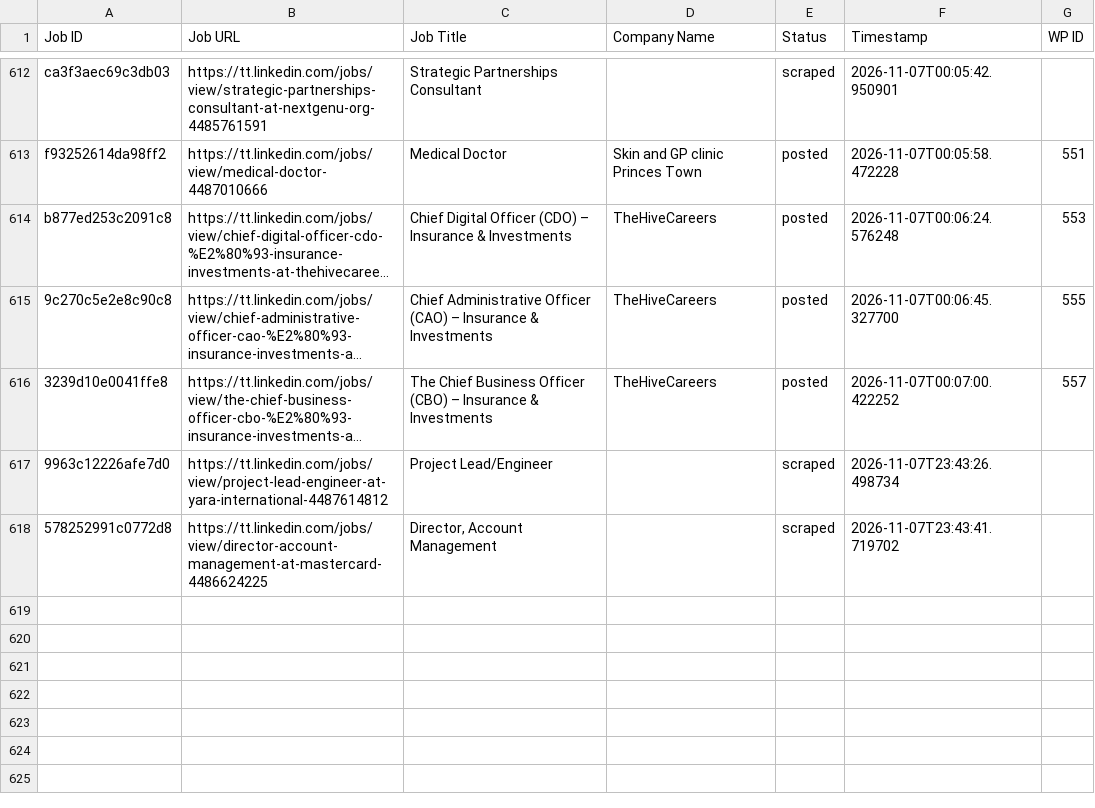
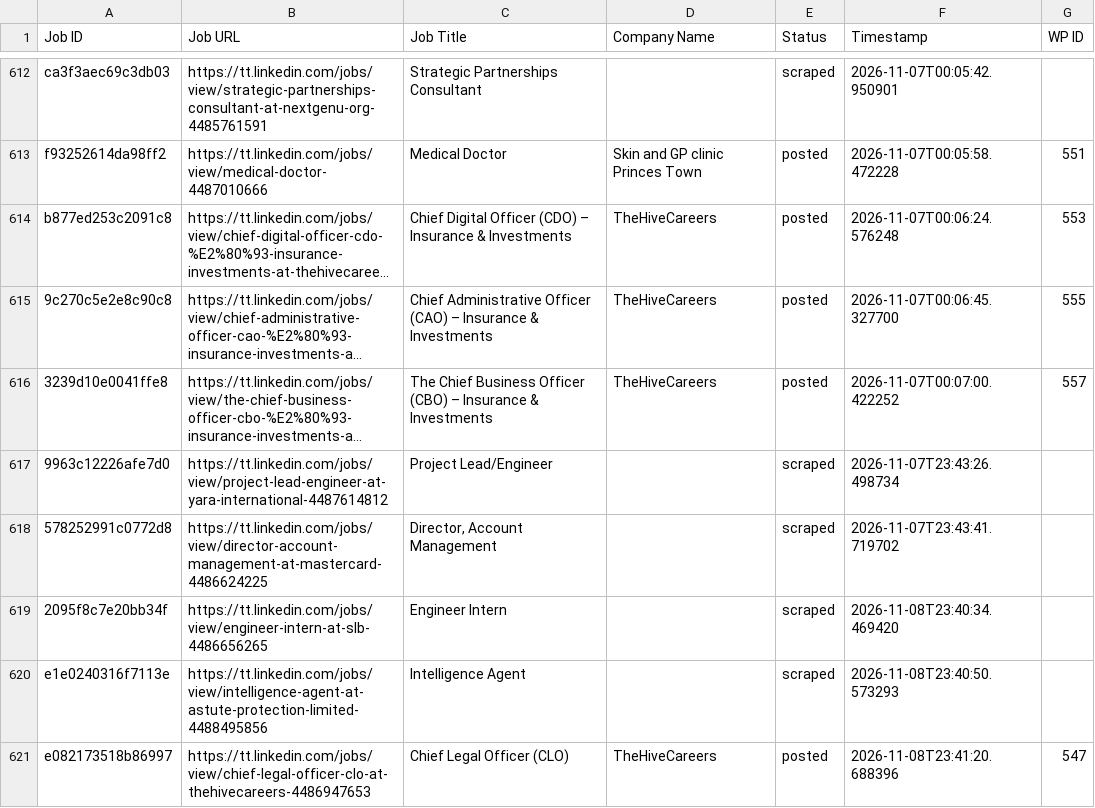
Before and after one commit to mimusdesign/tt, a CSV file: processed_jobs.csv, drawn as a sheet; only a part is shown, gaps mark what is left out; long unchanged cells end in …; the diff names each change by its address in the sheet, - before the commit and + after, or states it on an @@ line.

```diff
--- a/processed_jobs.csv
+++ b/processed_jobs.csv
+row 619: 2095f8c7e20bb34f | https://tt.linkedin.com/jobs/view/engineer-intern-at-slb-4486656265 | Engineer Intern |  | scraped | 2026-11-08T23:40:34.469420
+row 620: e1e0240316f7113e | https://tt.linkedin.com/jobs/view/intelligence-agent-at-astute-protection-limited-4488495856 | Intelligence Agent |  | scraped | 2026-11-08T23:40:50.573293
+row 621: e082173518b86997 | https://tt.linkedin.com/jobs/view/chief-legal-officer-clo-at-thehivecareers-4486947653 | Chief Legal Officer (CLO) | TheHiveCareers | posted | 2026-11-08T23:41:20.688396 | 547
```
